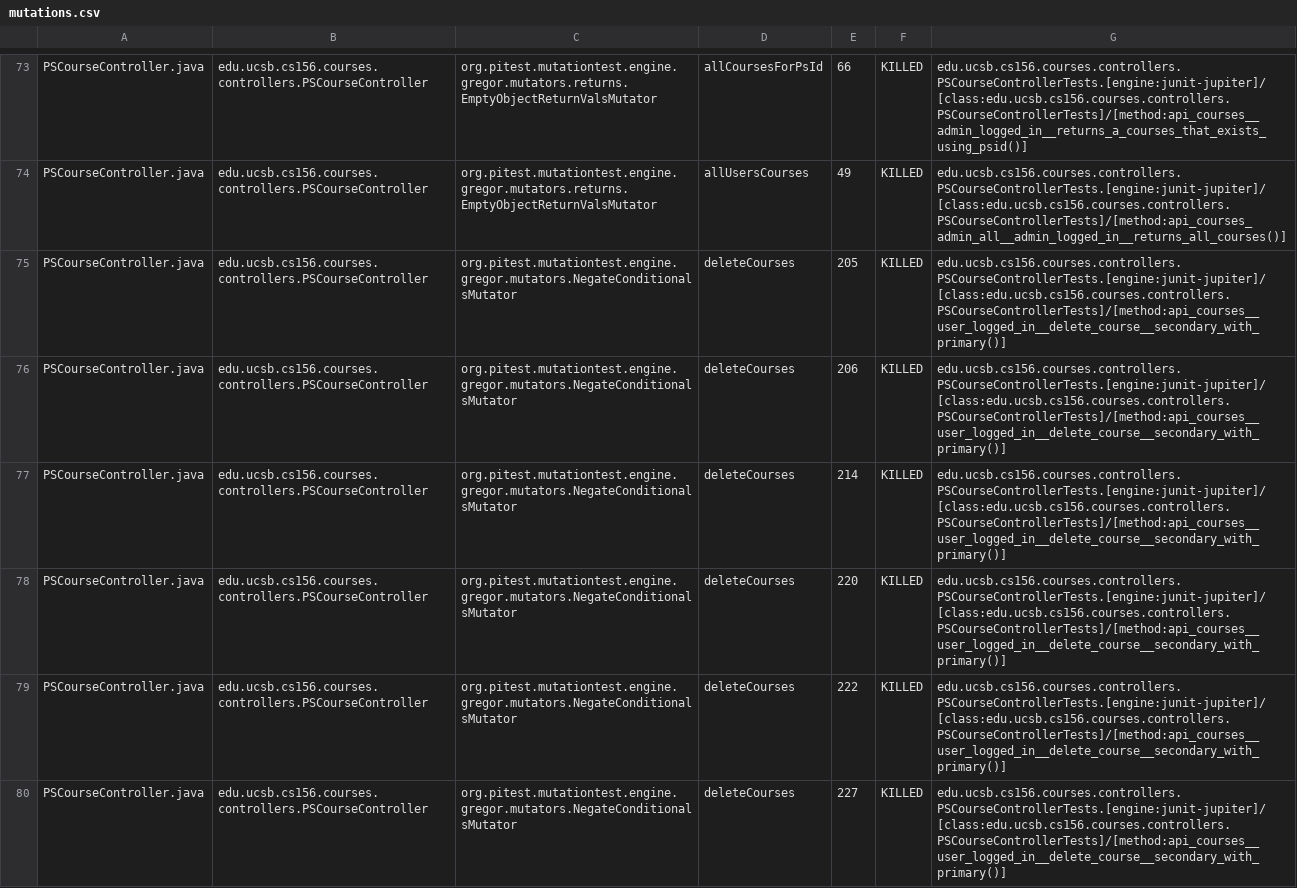
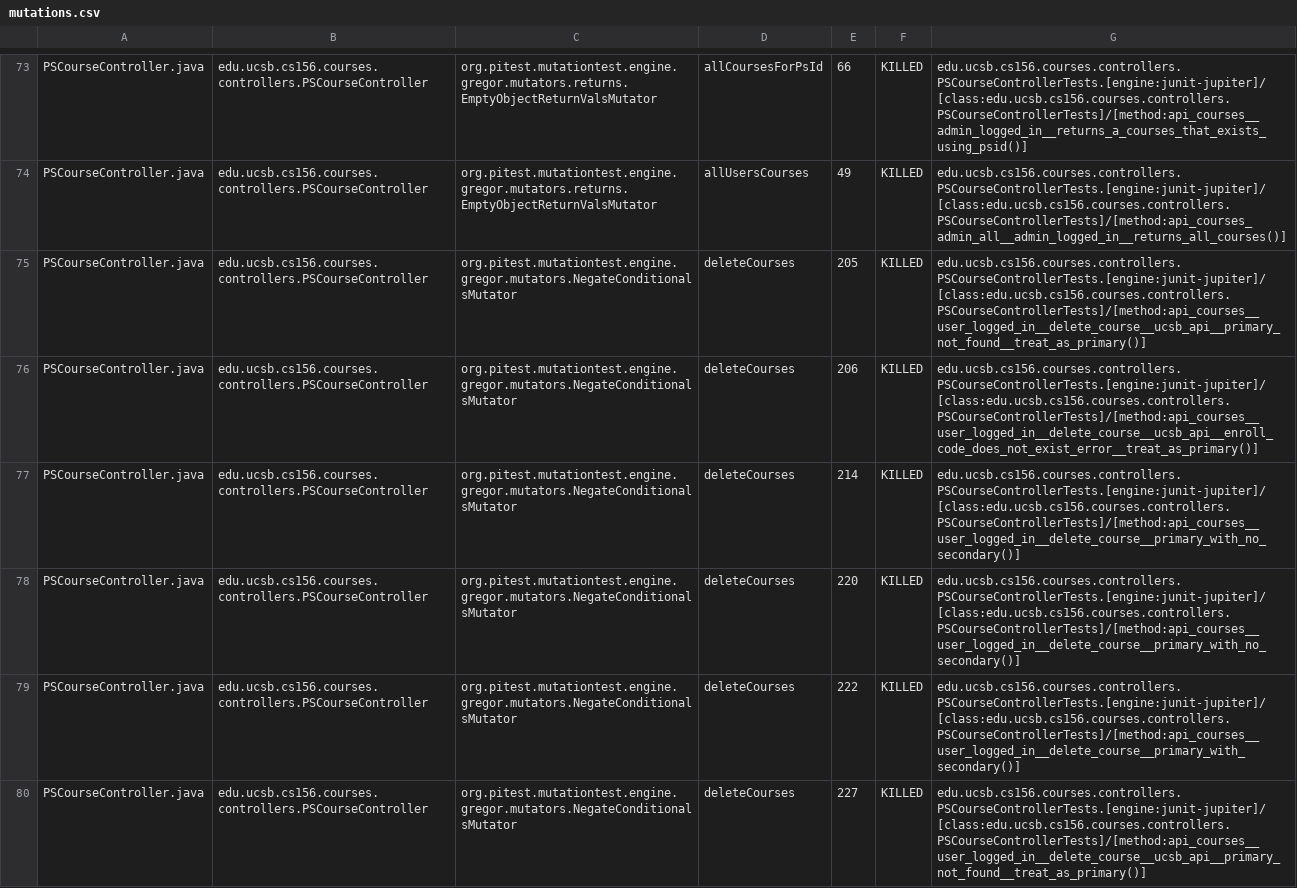
Before and after one commit to ucsb-cs156-f24/proj-courses-f24-01, a CSV file: prs/32/pitest/mutations.csv, drawn as a sheet; only a part is shown, gaps mark what is left out; the diff covers the shown part only.

Commit message:
Deploying to gh-pages from @ ucsb-cs156-f24/proj-courses-f24-01@207f527f5e3900c0c2306c0d9a7b4cb85b2499c2 🚀

```diff
--- a/prs/32/pitest/mutations.csv
+++ b/prs/32/pitest/mutations.csv
@@ -74,7 +74,7 @@ PSCourseController.java,edu.ucsb.cs156.courses.controllers.PSCourseController,or
 PSCourseController.java,edu.ucsb.cs156.courses.controllers.PSCourseController,org.pitest.mutationtest.engine.gregor.mutators.returns.EmptyObjectReturnValsMutator,allUsersCourses,49,KILLED,edu.ucsb.cs156.courses.controllers.PSCourseControllerTests.[engine:junit-jupiter]/[class:edu.ucsb.cs156.courses.controllers.PSCourseControllerTests]/[method:api_courses_admin_all__admin_logged_in__returns_all_courses()]
-PSCourseController.java,edu.ucsb.cs156.courses.controllers.PSCourseController,org.pitest.mutationtest.engine.gregor.mutators.NegateConditionalsMutator,deleteCourses,205,KILLED,edu.ucsb.cs156.courses.controllers.PSCourseControllerTests.[engine:junit-jupiter]/[class:edu.ucsb.cs156.courses.controllers.PSCourseControllerTests]/[method:api_courses__user_logged_in__delete_course__secondary_with_primary()]
-PSCourseController.java,edu.ucsb.cs156.courses.controllers.PSCourseController,org.pitest.mutationtest.engine.gregor.mutators.NegateConditionalsMutator,deleteCourses,206,KILLED,edu.ucsb.cs156.courses.controllers.PSCourseControllerTests.[engine:junit-jupiter]/[class:edu.ucsb.cs156.courses.controllers.PSCourseControllerTests]/[method:api_courses__user_logged_in__delete_course__secondary_with_primary()]
-PSCourseController.java,edu.ucsb.cs156.courses.controllers.PSCourseController,org.pitest.mutationtest.engine.gregor.mutators.NegateConditionalsMutator,deleteCourses,214,KILLED,edu.ucsb.cs156.courses.controllers.PSCourseControllerTests.[engine:junit-jupiter]/[class:edu.ucsb.cs156.courses.controllers.PSCourseControllerTests]/[method:api_courses__user_logged_in__delete_course__secondary_with_primary()]
-PSCourseController.java,edu.ucsb.cs156.courses.controllers.PSCourseController,org.pitest.mutationtest.engine.gregor.mutators.NegateConditionalsMutator,deleteCourses,220,KILLED,edu.ucsb.cs156.courses.controllers.PSCourseControllerTests.[engine:junit-jupiter]/[class:edu.ucsb.cs156.courses.controllers.PSCourseControllerTests]/[method:api_courses__user_logged_in__delete_course__secondary_with_primary()]
-PSCourseController.java,edu.ucsb.cs156.courses.controllers.PSCourseController,org.pitest.mutationtest.engine.gregor.mutators.NegateConditionalsMutator,deleteCourses,222,KILLED,edu.ucsb.cs156.courses.controllers.PSCourseControllerTests.[engine:junit-jupiter]/[class:edu.ucsb.cs156.courses.controllers.PSCourseControllerTests]/[method:api_courses__user_logged_in__delete_course__secondary_with_primary()]
-PSCourseController.java,edu.ucsb.cs156.courses.controllers.PSCourseController,org.pitest.mutationtest.engine.gregor.mutators.NegateConditionalsMutator,deleteCourses,227,KILLED,edu.ucsb.cs156.courses.controllers.PSCourseControllerTests.[engine:junit-jupiter]/[class:edu.ucsb.cs156.courses.controllers.PSCourseControllerTests]/[method:api_courses__user_logged_in__delete_course__secondary_with_primary()]
+PSCourseController.java,edu.ucsb.cs156.courses.controllers.PSCourseController,org.pitest.mutationtest.engine.gregor.mutators.NegateConditionalsMutator,deleteCourses,205,KILLED,edu.ucsb.cs156.courses.controllers.PSCourseControllerTests.[engine:junit-jupiter]/[class:edu.ucsb.cs156.courses.controllers.PSCourseControllerTests]/[method:api_courses__user_logged_in__delete_course__ucsb_api__primary_not_found__treat_as_primary()]
+PSCourseController.java,edu.ucsb.cs156.courses.controllers.PSCourseController,org.pitest.mutationtest.engine.gregor.mutators.NegateConditionalsMutator,deleteCourses,206,KILLED,edu.ucsb.cs156.courses.controllers.PSCourseControllerTests.[engine:junit-jupiter]/[class:edu.ucsb.cs156.courses.controllers.PSCourseControllerTests]/[method:api_courses__user_logged_in__delete_course__ucsb_api__enroll_code_does_not_exist_error__treat_as_primary()]
+PSCourseController.java,edu.ucsb.cs156.courses.controllers.PSCourseController,org.pitest.mutationtest.engine.gregor.mutators.NegateConditionalsMutator,deleteCourses,214,KILLED,edu.ucsb.cs156.courses.controllers.PSCourseControllerTests.[engine:junit-jupiter]/[class:edu.ucsb.cs156.courses.controllers.PSCourseControllerTests]/[method:api_courses__user_logged_in__delete_course__primary_with_no_secondary()]
+PSCourseController.java,edu.ucsb.cs156.courses.controllers.PSCourseController,org.pitest.mutationtest.engine.gregor.mutators.NegateConditionalsMutator,deleteCourses,220,KILLED,edu.ucsb.cs156.courses.controllers.PSCourseControllerTests.[engine:junit-jupiter]/[class:edu.ucsb.cs156.courses.controllers.PSCourseControllerTests]/[method:api_courses__user_logged_in__delete_course__primary_with_no_secondary()]
+PSCourseController.java,edu.ucsb.cs156.courses.controllers.PSCourseController,org.pitest.mutationtest.engine.gregor.mutators.NegateConditionalsMutator,deleteCourses,222,KILLED,edu.ucsb.cs156.courses.controllers.PSCourseControllerTests.[engine:junit-jupiter]/[class:edu.ucsb.cs156.courses.controllers.PSCourseControllerTests]/[method:api_courses__user_logged_in__delete_course__primary_with_secondary()]
+PSCourseController.java,edu.ucsb.cs156.courses.controllers.PSCourseController,org.pitest.mutationtest.engine.gregor.mutators.NegateConditionalsMutator,deleteCourses,227,KILLED,edu.ucsb.cs156.courses.controllers.PSCourseControllerTests.[engine:junit-jupiter]/[class:edu.ucsb.cs156.courses.controllers.PSCourseControllerTests]/[method:api_courses__user_logged_in__delete_course__ucsb_api__primary_not_found__treat_as_primary()]
```
Also changed, not shown: 1 added row, 1 removed row and 35 edited cells elsewhere in this file, 38 other files.
